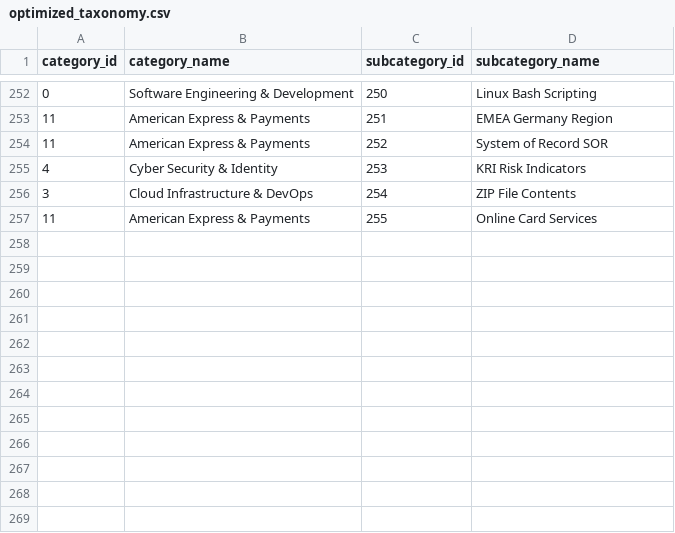
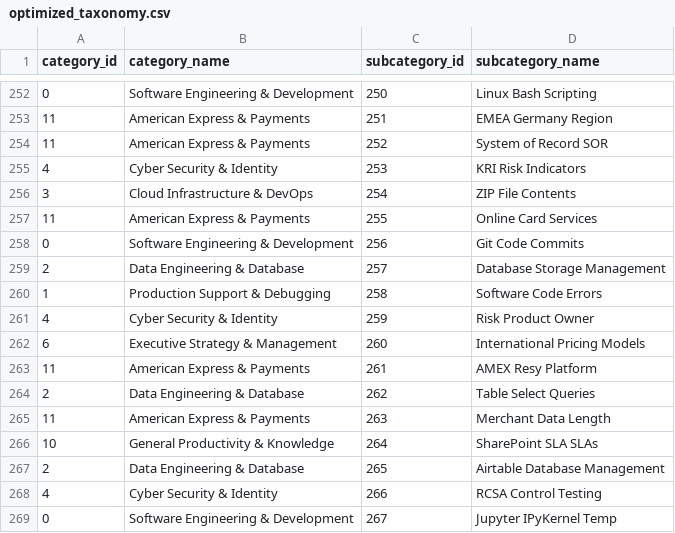
Before and after one commit to krishna-mk-0124/Prompt_Insights, a CSV file: AIObservatory/data/optimized_taxonomy.csv, drawn as a sheet; only a part is shown, gaps mark what is left out; the diff names each change by its address in the sheet, - before the commit and + after, or states it on an @@ line.

```diff
--- a/AIObservatory/data/optimized_taxonomy.csv
+++ b/AIObservatory/data/optimized_taxonomy.csv
+row 258: 0 | Software Engineering & Development | 256 | Git Code Commits
+row 259: 2 | Data Engineering & Database | 257 | Database Storage Management
+row 260: 1 | Production Support & Debugging | 258 | Software Code Errors
+row 261: 4 | Cyber Security & Identity | 259 | Risk Product Owner
+row 262: 6 | Executive Strategy & Management | 260 | International Pricing Models
+row 263: 11 | American Express & Payments | 261 | AMEX Resy Platform
+row 264: 2 | Data Engineering & Database | 262 | Table Select Queries
+row 265: 11 | American Express & Payments | 263 | Merchant Data Length
+row 266: 10 | General Productivity & Knowledge | 264 | SharePoint SLA SLAs
+row 267: 2 | Data Engineering & Database | 265 | Airtable Database Management
+row 268: 4 | Cyber Security & Identity | 266 | RCSA Control Testing
+row 269: 0 | Software Engineering & Development | 267 | Jupyter IPyKernel Temp
```
Also changed, not shown: 1 other file.
